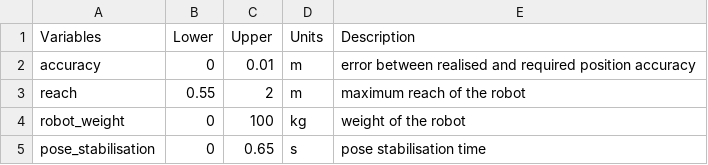
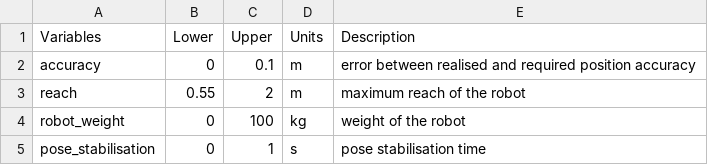
Before and after one commit to akhilsathuluri/x-ray-toolbox, a CSV file: problems/DSL4RAS/input/qoi_space.csv, drawn as a sheet.

```diff
--- a/problems/DSL4RAS/input/qoi_space.csv
+++ b/problems/DSL4RAS/input/qoi_space.csv
@@ -1,5 +1,5 @@
 Variables,Lower,Upper,Units,Description
-accuracy,0,0.01,m,error between realised and required position accuracy
+accuracy,0,0.1,m,error between realised and required position accuracy
 reach,0.55,2,m,maximum reach of the robot
 robot_weight,0,100,kg,weight of the robot
-pose_stabilisation,0,0.65,s,pose stabilisation time
+pose_stabilisation,0,1,s,pose stabilisation time
```
Also changed, not shown: 14 other files.
